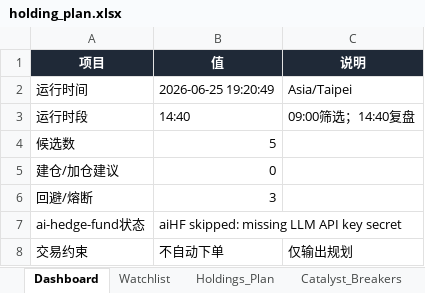
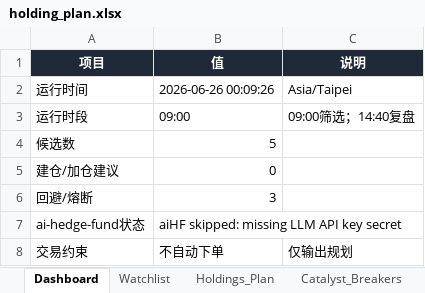
Before and after one commit to DylanWWW24/ai-hedge-fund, an Excel workbook: reports/holding_plan.xlsx, sheet Dashboard, drawn as a sheet; values as stored, in another font and other column widths than the file's, no borders; the diff names each change by its address in the sheet, - before the commit and + after, or states it on an @@ line.

```diff
--- a/reports/holding_plan.xlsx (sheet Dashboard)
+++ b/reports/holding_plan.xlsx (sheet Dashboard)
-B2 (值): 2026-06-25 19:20:49
+B2 (值): 2026-06-26 00:09:26
-B3 (值): 14:40
+B3 (值): 09:00
```
Also changed, not shown: sheet Watchlist, sheet Run_Log, 2 other files.
